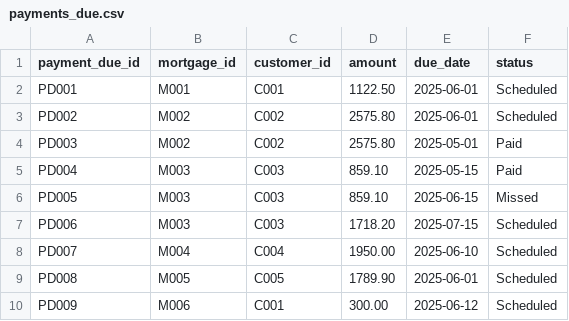
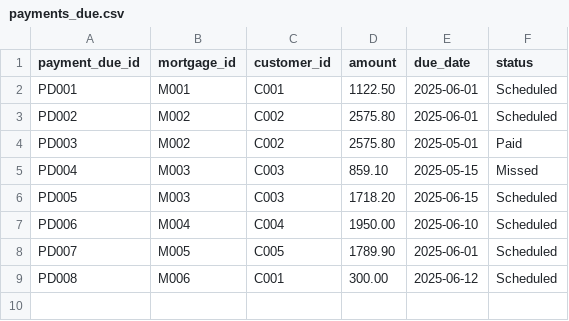
Before and after one commit to tauseef1234/Datasets, a CSV file: payments_due.csv, drawn as a sheet.

Commit message:
Update payments_due.csv

```diff
--- a/payments_due.csv
+++ b/payments_due.csv
@@ -4,7 +4,6 @@ PD002,M002,C002,2575.80,2025-06-01,Scheduled
 PD003,M002,C002,2575.80,2025-05-01,Paid
-PD004,M003,C003,859.10,2025-05-15,Paid
-PD005,M003,C003,859.10,2025-06-15,Missed
-PD006,M003,C003,1718.20,2025-07-15,Scheduled
-PD007,M004,C004,1950.00,2025-06-10,Scheduled
-PD008,M005,C005,1789.90,2025-06-01,Scheduled
-PD009,M006,C001,300.00,2025-06-12,Scheduled
+PD004,M003,C003,859.10,2025-05-15,Missed
+PD005,M003,C003,1718.20,2025-06-15,Scheduled
+PD006,M004,C004,1950.00,2025-06-10,Scheduled
+PD007,M005,C005,1789.90,2025-06-01,Scheduled
+PD008,M006,C001,300.00,2025-06-12,Scheduled
```
